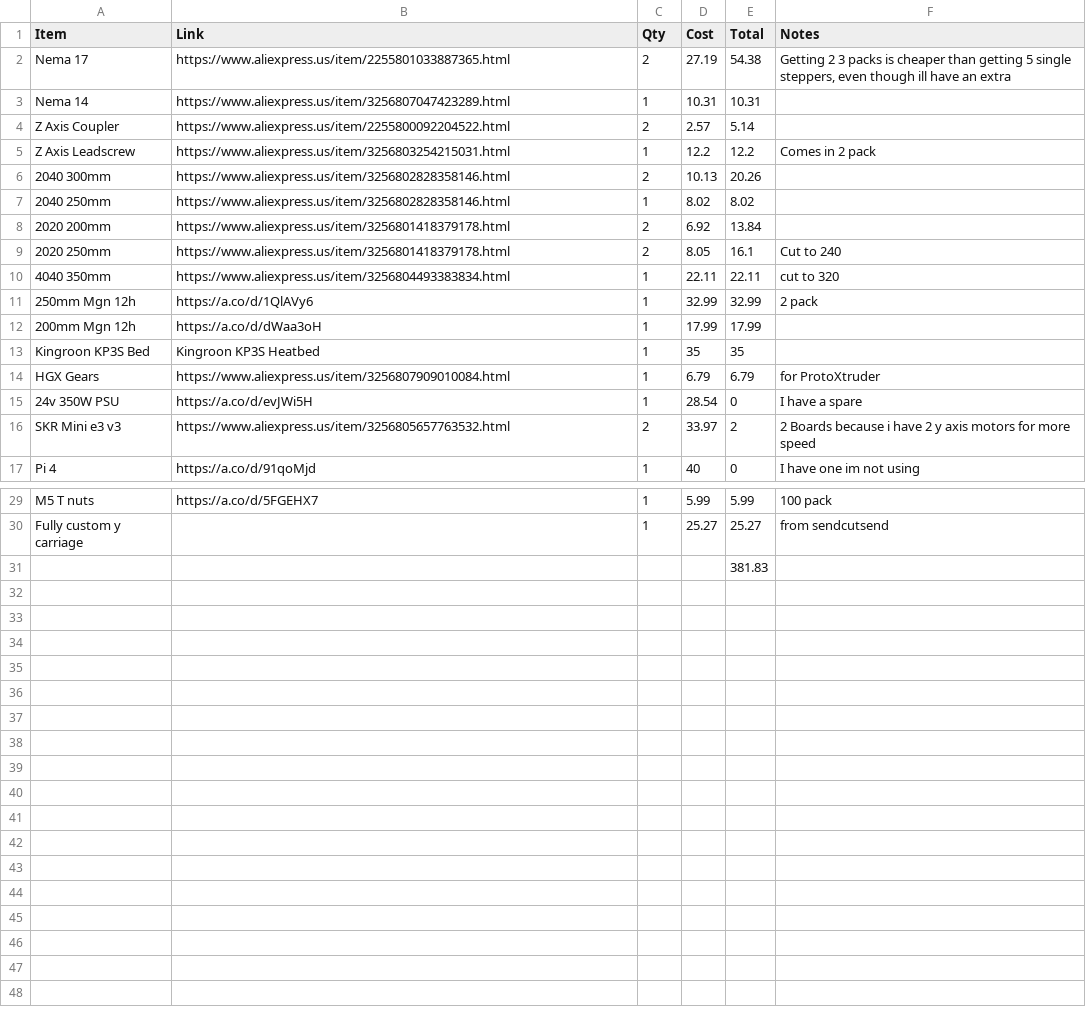
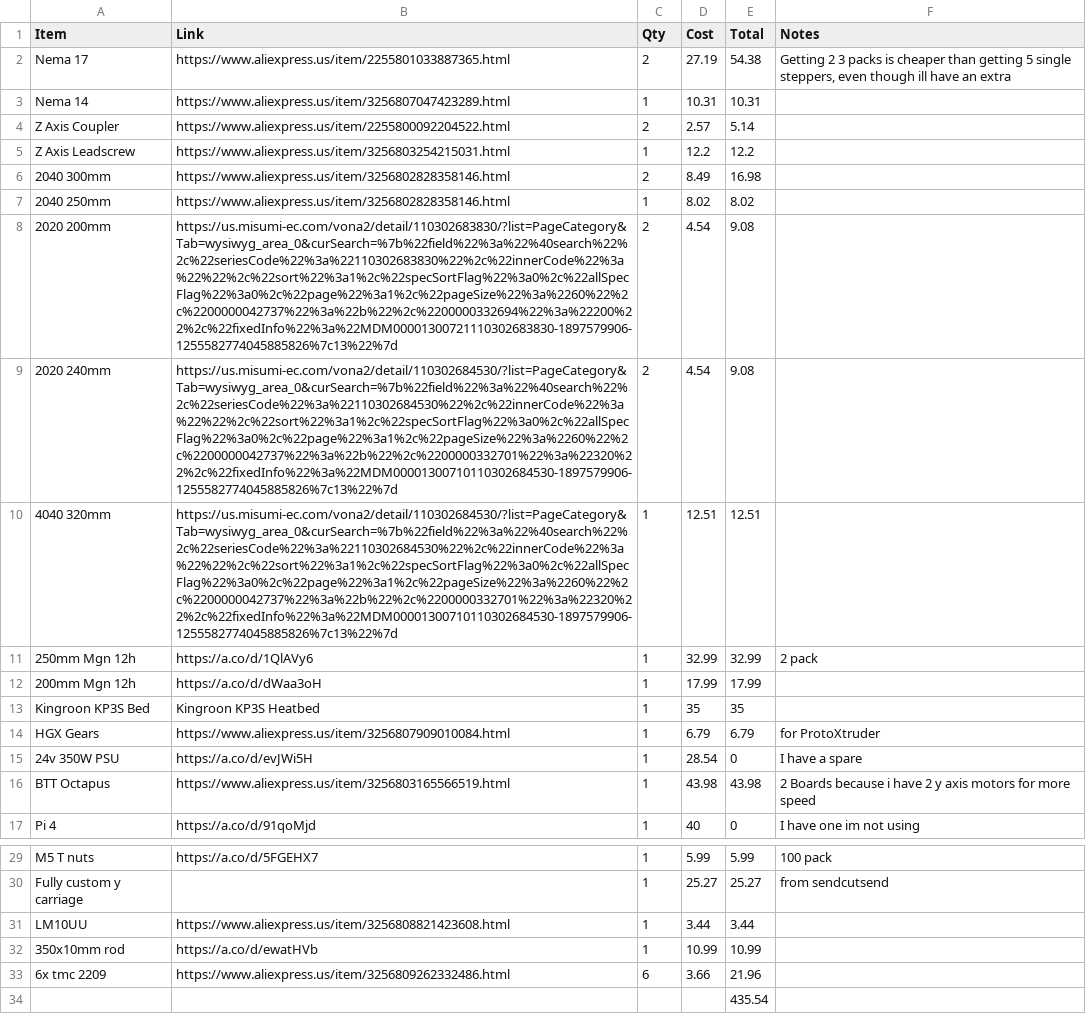
Before and after one commit to Logan13603/10-day-3D-printer, a CSV file: BOM.csv, drawn as a sheet; only a part is shown, gaps mark what is left out.

Commit message:
Add files via upload

```diff
--- a/BOM.csv
+++ b/BOM.csv
@@ -4,8 +4,8 @@ Nema 14,https://www.aliexpress.us/item/3256807047423289.html,1,10.31,10.31,
 Z Axis Coupler,https://www.aliexpress.us/item/2255800092204522.html,2,2.57,5.14,
-Z Axis Leadscrew,https://www.aliexpress.us/item/3256803254215031.html,1,12.2,12.2,Comes in 2 pack
-2040 300mm,https://www.aliexpress.us/item/3256802828358146.html,2,10.13,20.26,
+Z Axis Leadscrew,https://www.aliexpress.us/item/3256803254215031.html,1,12.2,12.2,
+2040 300mm,https://www.aliexpress.us/item/3256802828358146.html,2,8.49,16.98,
 2040 250mm,https://www.aliexpress.us/item/3256802828358146.html,1,8.02,8.02,
-2020 200mm,https://www.aliexpress.us/item/3256801418379178.html,2,6.92,13.84,
-2020 250mm,https://www.aliexpress.us/item/3256801418379178.html,2,8.05,16.1,Cut to 240
-4040 350mm,https://www.aliexpress.us/item/3256804493383834.html,1,22.11,22.11,cut to 320
+2020 200mm,https://us.misumi-ec.com/vona2/detail/110302683830/?list=PageCategory&Tab=wysiwyg_area_0&curSearch=%7b%22field%22%3a%22%40search%22%2c%22seriesCode%22%3a%22110302683830%22%2c%22innerCode%22%3a%22%22%2c%22sort%22%3a1%2c%22specSortFlag%22%3a0%2c%22allSpecFlag%22%3a0%2c%22page%22%3a1%2c%22pageSize%22%3a%2260%22%2c%2200000042737%22%3a%22b%22%2c%2200000332694%22%3a%22200%22%2c%22fixedInfo%22%3a%22MDM00001300721110302683830-1897579906-1255582774045885826%7c13%22%7d,2,4.54,9.08,
+2020 240mm,https://us.misumi-ec.com/vona2/detail/110302684530/?list=PageCategory&Tab=wysiwyg_area_0&curSearch=%7b%22field%22%3a%22%40search%22%2c%22seriesCode%22%3a%22110302684530%22%2c%22innerCode%22%3a%22%22%2c%22sort%22%3a1%2c%22specSortFlag%22%3a0%2c%22allSpecFlag%22%3a0%2c%22page%22%3a1%2c%22pageSize%22%3a%2260%22%2c%2200000042737%22%3a%22b%22%2c%2200000332701%22%3a%22320%22%2c%22fixedInfo%22%3a%22MDM00001300710110302684530-1897579906-1255582774045885826%7c13%22%7d,2,4.54,9.08,
+4040 320mm,https://us.misumi-ec.com/vona2/detail/110302684530/?list=PageCategory&Tab=wysiwyg_area_0&curSearch=%7b%22field%22%3a%22%40search%22%2c%22seriesCode%22%3a%22110302684530%22%2c%22innerCode%22%3a%22%22%2c%22sort%22%3a1%2c%22specSortFlag%22%3a0%2c%22allSpecFlag%22%3a0%2c%22page%22%3a1%2c%22pageSize%22%3a%2260%22%2c%2200000042737%22%3a%22b%22%2c%2200000332701%22%3a%22320%22%2c%22fixedInfo%22%3a%22MDM00001300710110302684530-1897579906-1255582774045885826%7c13%22%7d,1,12.51,12.51,
 250mm Mgn 12h,https://a.co/d/1QlAVy6,1,32.99,32.99,2 pack
@@ -15,3 +15,3 @@ HGX Gears,https://www.aliexpress.us/item/3256807909010084.html,1,6.79,6.79,for P
 24v 350W PSU,https://a.co/d/evJWi5H,1,28.54,0,I have a spare
-SKR Mini e3 v3,https://www.aliexpress.us/item/3256805657763532.html,2,33.97,2,2 Boards because i have 2 y axis motors for more speed
+BTT Octapus,https://www.aliexpress.us/item/3256803165566519.html,1,43.98,43.98,2 Boards because i have 2 y axis motors for more speed
 Pi 4,https://a.co/d/91qoMjd,1,40,0,I have one im not using
@@ -30,2 +30,5 @@ M5 T nuts,https://a.co/d/5FGEHX7,1,5.99,5.99,100 pack
 Fully custom y carriage,,1,25.27,25.27,from sendcutsend
-,,,,381.83,
+LM10UU,https://www.aliexpress.us/item/3256808821423608.html,1,3.44,3.44,
+350x10mm rod,https://a.co/d/ewatHVb,1,10.99,10.99,
+6x tmc 2209,https://www.aliexpress.us/item/3256809262332486.html,6,3.66,21.96,
+,,,,435.54,
```
